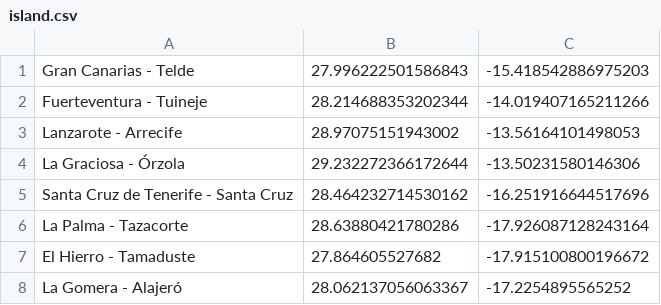
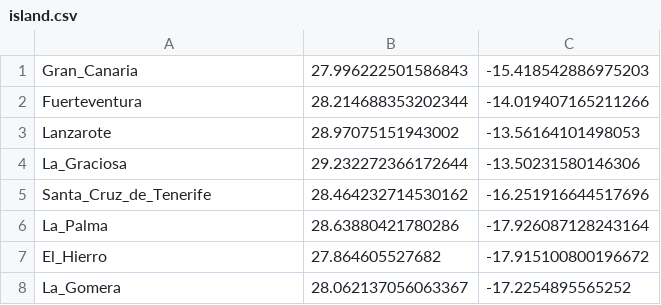
Before and after one commit to DaniielMG/P1OpenWeather, a CSV file: src/main/resources/island.csv, drawn as a sheet.

```diff
--- a/src/main/resources/island.csv
+++ b/src/main/resources/island.csv
@@ -1,8 +1,8 @@
-Gran Canarias - Telde, 27.996222501586843, -15.418542886975203
-Fuerteventura - Tuineje, 28.214688353202344, -14.019407165211266
-Lanzarote - Arrecife, 28.97075151943002, -13.56164101498053
-La Graciosa - Órzola, 29.232272366172644, -13.50231580146306
-Santa Cruz de Tenerife - Santa Cruz, 28.464232714530162, -16.251916644517696
-La Palma - Tazacorte, 28.63880421780286, -17.926087128243164
-El Hierro - Tamaduste,	27.864605527682, -17.915100800196672
-La Gomera - Alajeró, 28.062137056063367, -17.2254895565252
+Gran_Canaria, 27.996222501586843, -15.418542886975203
+Fuerteventura, 28.214688353202344, -14.019407165211266
+Lanzarote, 28.97075151943002, -13.56164101498053
+La_Graciosa, 29.232272366172644, -13.50231580146306
+Santa_Cruz_de_Tenerife, 28.464232714530162, -16.251916644517696
+La_Palma,28.63880421780286, -17.926087128243164
+El_Hierro,27.864605527682, -17.915100800196672
+La_Gomera, 28.062137056063367, -17.2254895565252
```
Also changed, not shown: 8 other files.
